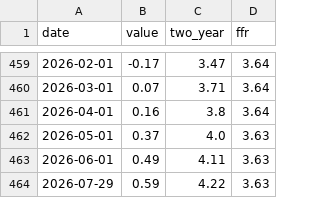
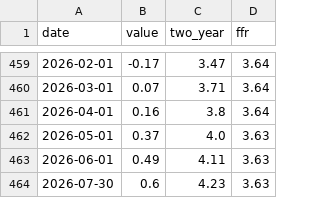
Before and after one commit to bdecon/bdecon.github.io, a CSV file: files/yspread.csv, drawn as a sheet; only a part is shown, gaps mark what is left out.

```diff
--- a/files/yspread.csv
+++ b/files/yspread.csv
@@ -463,2 +463,2 @@ date,value,two_year,ffr
 2026-06-01,0.49,4.11,3.63
-2026-07-29,0.59,4.22,3.63
+2026-07-30,0.6,4.23,3.63
```
Also changed, not shown: files/ffrate.csv, files/ffrate_weekly.csv, 5 other files.
